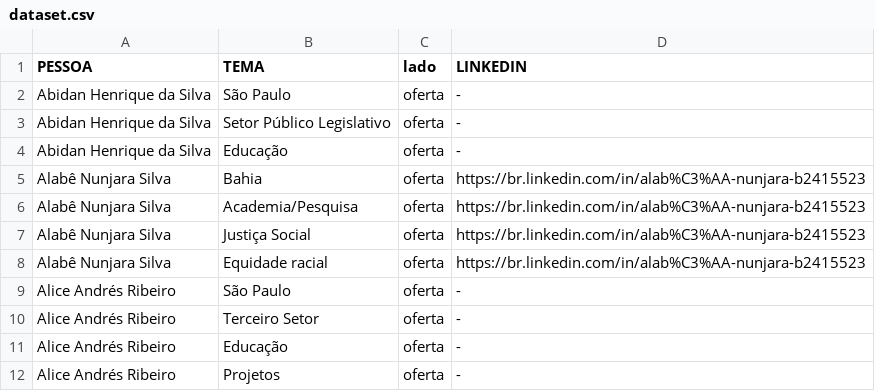
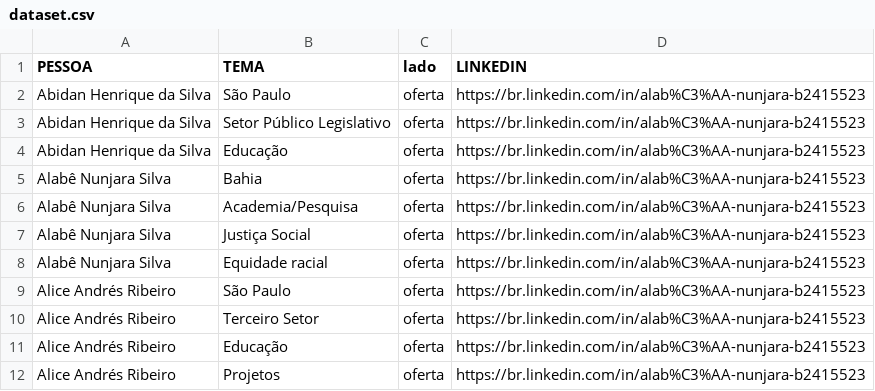
Before and after one commit to LauraMattosc/streamlit, a CSV file: dataset.csv, drawn as a sheet.

Commit message:
Update dataset.csv

```diff
--- a/dataset.csv
+++ b/dataset.csv
@@ -1,5 +1,5 @@
 PESSOA,TEMA,lado,LINKEDIN
-Abidan Henrique da Silva ,São Paulo,oferta,-
-Abidan Henrique da Silva ,Setor Público Legislativo,oferta,-
-Abidan Henrique da Silva ,Educação,oferta,-
+Abidan Henrique da Silva ,São Paulo,oferta,https://br.linkedin.com/in/alab%C3%AA-nunjara-b2415523
+Abidan Henrique da Silva ,Setor Público Legislativo,oferta,https://br.linkedin.com/in/alab%C3%AA-nunjara-b2415523
+Abidan Henrique da Silva ,Educação,oferta,https://br.linkedin.com/in/alab%C3%AA-nunjara-b2415523
 Alabê Nunjara Silva,Bahia,oferta,https://br.linkedin.com/in/alab%C3%AA-nunjara-b2415523
@@ -8,5 +8,5 @@ Alabê Nunjara Silva,Justiça Social,oferta,https://br.linkedin.com/in/alab%C3%A
 Alabê Nunjara Silva,Equidade racial,oferta,https://br.linkedin.com/in/alab%C3%AA-nunjara-b2415523
-Alice Andrés Ribeiro ,São Paulo,oferta,-
-Alice Andrés Ribeiro ,Terceiro Setor,oferta,-
-Alice Andrés Ribeiro ,Educação,oferta,-
-Alice Andrés Ribeiro ,Projetos,oferta,-
+Alice Andrés Ribeiro ,São Paulo,oferta,https://br.linkedin.com/in/alab%C3%AA-nunjara-b2415523
+Alice Andrés Ribeiro ,Terceiro Setor,oferta,https://br.linkedin.com/in/alab%C3%AA-nunjara-b2415523
+Alice Andrés Ribeiro ,Educação,oferta,https://br.linkedin.com/in/alab%C3%AA-nunjara-b2415523
+Alice Andrés Ribeiro ,Projetos,oferta,https://br.linkedin.com/in/alab%C3%AA-nunjara-b2415523
```
